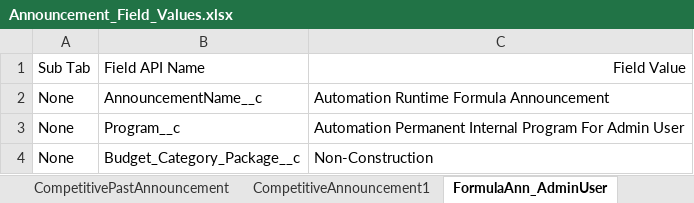
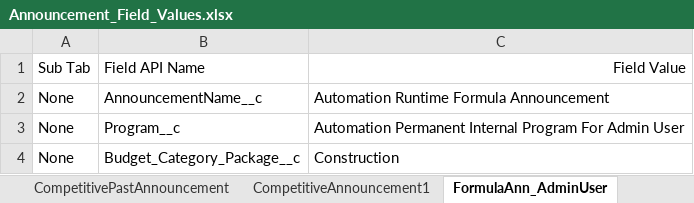
Before and after one commit to DilipHatagale-REISys/govgrants-framework-automation-fw-classic-flows, an Excel workbook: src/main/resources/Announcement_Field_Values.xlsx, sheet FormulaAnn_AdminUser, drawn as a sheet; values as stored, in another font and other column widths than the file's, no borders; the diff names each change by its address in the sheet, - before the commit and + after, or states it on an @@ line.

```diff
--- a/src/main/resources/Announcement_Field_Values.xlsx (sheet FormulaAnn_AdminUser)
+++ b/src/main/resources/Announcement_Field_Values.xlsx (sheet FormulaAnn_AdminUser)
-C4: Non-Construction
+C4: Construction
```
Also changed, not shown: sheet Creation, sheet FormulaAnnouncement, sheet CompetitiveAnnouncement, src/main/resources/ProgressReport_Field_Values.xlsx, 12 other files.
